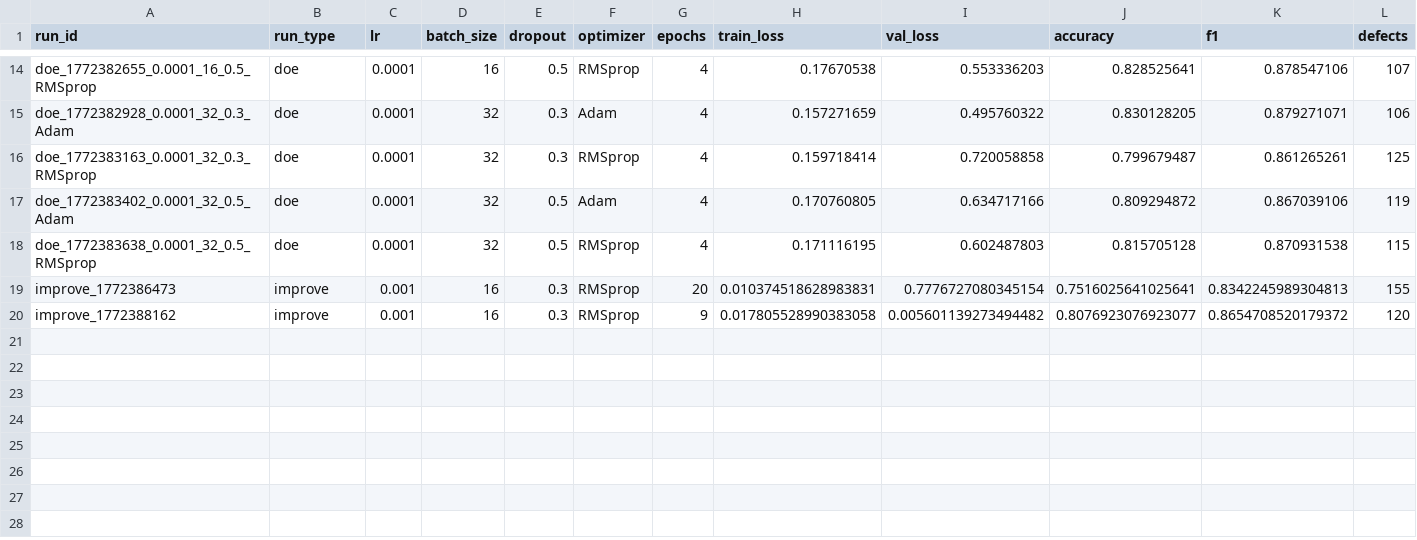
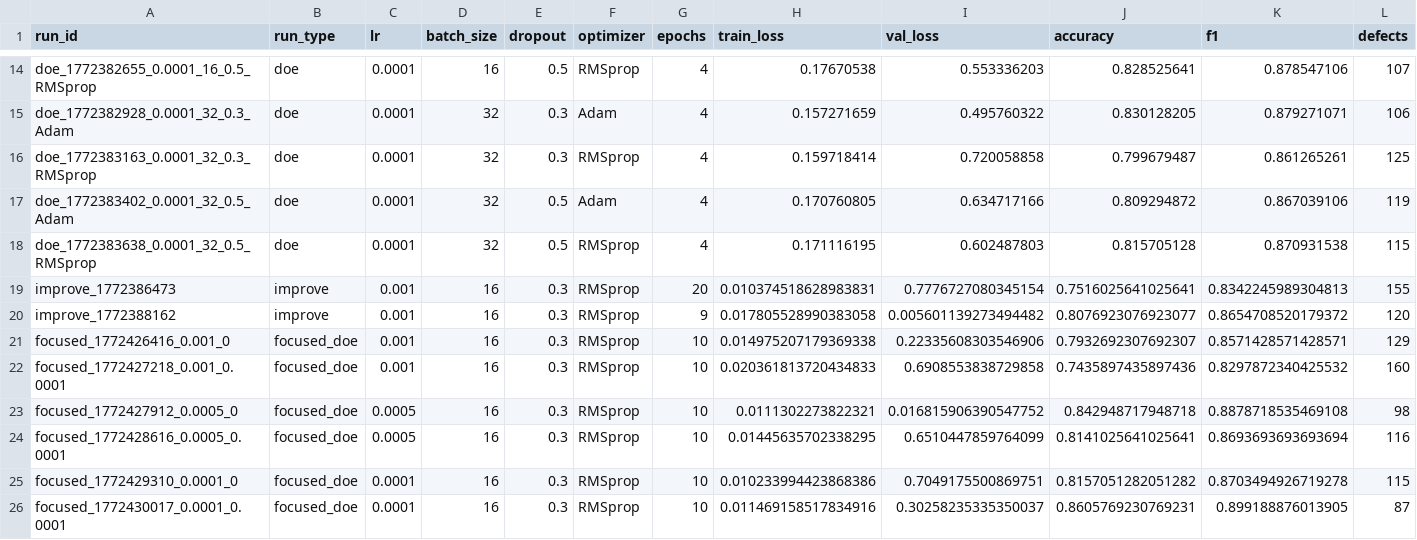
Before and after one commit to Vishal8500/Lean-Six-Sigma-Deep-Learning-Medical-Classification, a CSV file: logs/results.csv, drawn as a sheet; only a part is shown, gaps mark what is left out; rows hold the shown columns only; the diff names each change by its address in the sheet, - before the commit and + after, or states it on an @@ line.

Commit message:
analyzed focused doe

```diff
--- a/logs/results.csv
+++ b/logs/results.csv
+row 21: focused_1772426416_0.001_0 | focused_doe | 0.001 | 16 | 0.3 | RMSprop | 10 | 0.014975207179369338 | 0.22335608303546906 | 0.7932692307692307 | 0.8571428571428571 | 129
+row 22: focused_1772427218_0.001_0.0001 | focused_doe | 0.001 | 16 | 0.3 | RMSprop | 10 | 0.020361813720434833 | 0.6908553838729858 | 0.7435897435897436 | 0.8297872340425532 | 160
+row 23: focused_1772427912_0.0005_0 | focused_doe | 0.0005 | 16 | 0.3 | RMSprop | 10 | 0.0111302273822321 | 0.016815906390547752 | 0.842948717948718 | 0.8878718535469108 | 98
+row 24: focused_1772428616_0.0005_0.0001 | focused_doe | 0.0005 | 16 | 0.3 | RMSprop | 10 | 0.01445635702338295 | 0.6510447859764099 | 0.8141025641025641 | 0.8693693693693694 | 116
+row 25: focused_1772429310_0.0001_0 | focused_doe | 0.0001 | 16 | 0.3 | RMSprop | 10 | 0.010233994423868386 | 0.7049175500869751 | 0.8157051282051282 | 0.8703494926719278 | 115
+row 26: focused_1772430017_0.0001_0.0001 | focused_doe | 0.0001 | 16 | 0.3 | RMSprop | 10 | 0.011469158517834916 | 0.30258235335350037 | 0.8605769230769231 | 0.899188876013905 | 87
```
Also changed, not shown: 2 other files.
